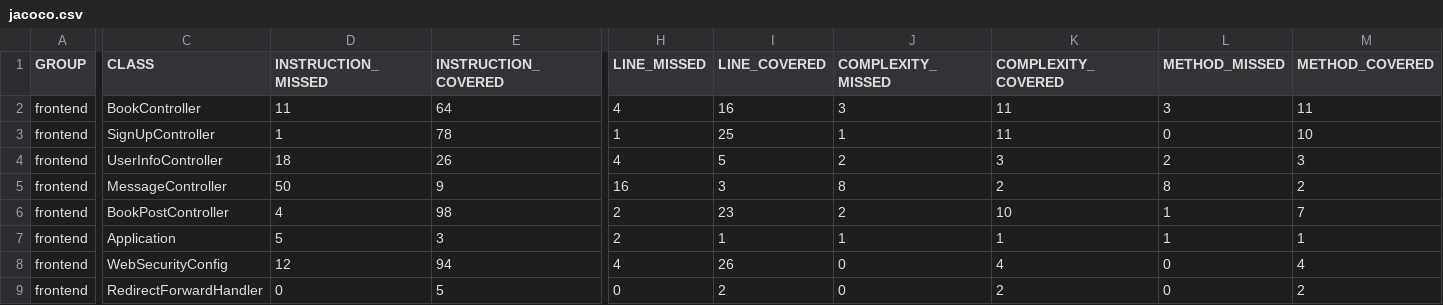
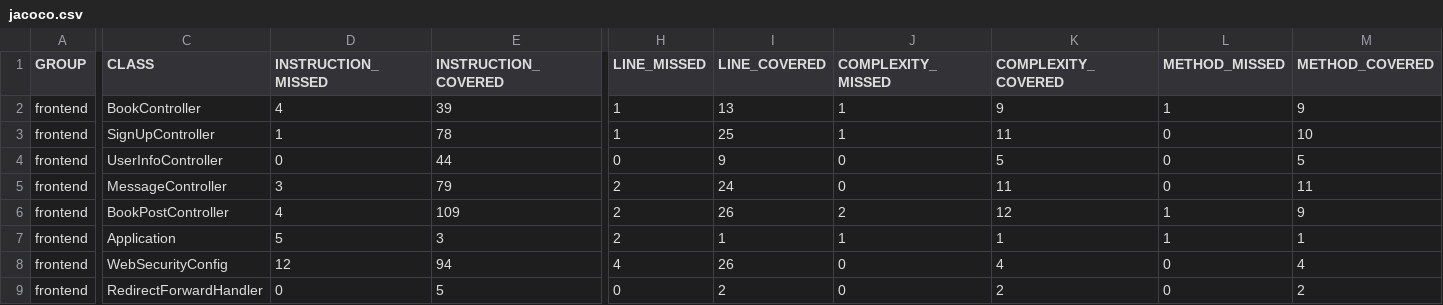
Before and after one commit to MiniMarker/JavaEnterprise_Exam, a CSV file: frontend/target/site/jacoco-it/jacoco.csv, drawn as a sheet; only a part is shown, gaps mark what is left out; the diff names each change by its address in the sheet, - before the commit and + after, or states it on an @@ line.

```diff
--- a/frontend/target/site/jacoco-it/jacoco.csv
+++ b/frontend/target/site/jacoco-it/jacoco.csv
-D2 (INSTRUCTION_MISSED): 11
+D2 (INSTRUCTION_MISSED): 4
-E2 (INSTRUCTION_COVERED): 64
+E2 (INSTRUCTION_COVERED): 39
-H2 (LINE_MISSED): 4
+H2 (LINE_MISSED): 1
-I2 (LINE_COVERED): 16
+I2 (LINE_COVERED): 13
-J2 (COMPLEXITY_MISSED): 3
+J2 (COMPLEXITY_MISSED): 1
-K2 (COMPLEXITY_COVERED): 11
+K2 (COMPLEXITY_COVERED): 9
-L2 (METHOD_MISSED): 3
+L2 (METHOD_MISSED): 1
-M2 (METHOD_COVERED): 11
+M2 (METHOD_COVERED): 9
-D4 (INSTRUCTION_MISSED): 18
+D4 (INSTRUCTION_MISSED): 0
-E4 (INSTRUCTION_COVERED): 26
+E4 (INSTRUCTION_COVERED): 44
-H4 (LINE_MISSED): 4
+H4 (LINE_MISSED): 0
-I4 (LINE_COVERED): 5
+I4 (LINE_COVERED): 9
-J4 (COMPLEXITY_MISSED): 2
+J4 (COMPLEXITY_MISSED): 0
-K4 (COMPLEXITY_COVERED): 3
+K4 (COMPLEXITY_COVERED): 5
-L4 (METHOD_MISSED): 2
+L4 (METHOD_MISSED): 0
-M4 (METHOD_COVERED): 3
+M4 (METHOD_COVERED): 5
-D5 (INSTRUCTION_MISSED): 50
+D5 (INSTRUCTION_MISSED): 3
-E5 (INSTRUCTION_COVERED): 9
+E5 (INSTRUCTION_COVERED): 79
-H5 (LINE_MISSED): 16
+H5 (LINE_MISSED): 2
-I5 (LINE_COVERED): 3
+I5 (LINE_COVERED): 24
-J5 (COMPLEXITY_MISSED): 8
+J5 (COMPLEXITY_MISSED): 0
-K5 (COMPLEXITY_COVERED): 2
+K5 (COMPLEXITY_COVERED): 11
-L5 (METHOD_MISSED): 8
+L5 (METHOD_MISSED): 0
-M5 (METHOD_COVERED): 2
+M5 (METHOD_COVERED): 11
-E6 (INSTRUCTION_COVERED): 98
+E6 (INSTRUCTION_COVERED): 109
-I6 (LINE_COVERED): 23
+I6 (LINE_COVERED): 26
-K6 (COMPLEXITY_COVERED): 10
+K6 (COMPLEXITY_COVERED): 12
-M6 (METHOD_COVERED): 7
+M6 (METHOD_COVERED): 9
```
Also changed, not shown: reports/target/site/jacoco-aggregate/jacoco.csv, 52 other files.
